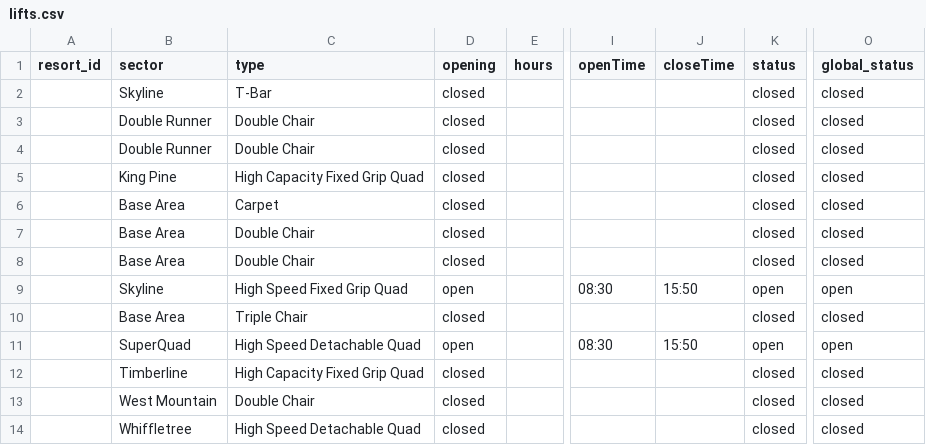
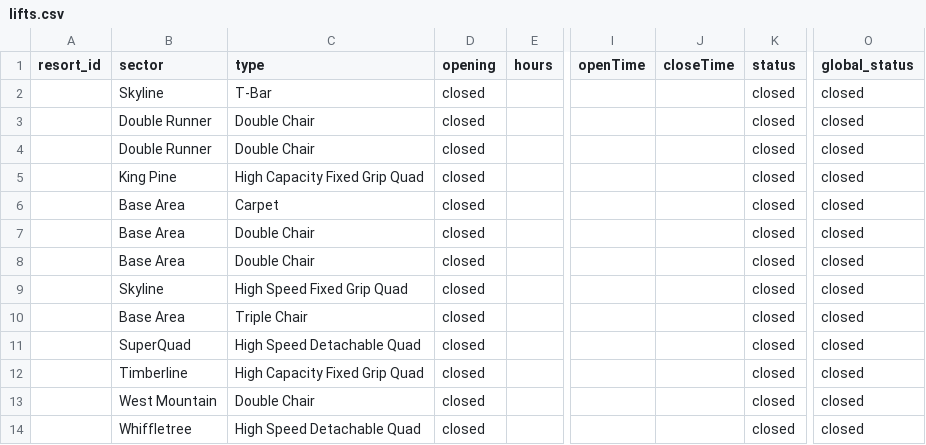
Before and after one commit to abkfenris/sugarloaf, a CSV file: lifts.csv, drawn as a sheet; only a part is shown, gaps mark what is left out; the diff names each change by its address in the sheet, - before the commit and + after, or states it on an @@ line.

```diff
--- a/lifts.csv
+++ b/lifts.csv
-D9 (opening): open
+D9 (opening): closed
-I9 (openTime): 08:30
+I9 (openTime): (empty)
-J9 (closeTime): 15:50
+J9 (closeTime): (empty)
-K9 (status): open
+K9 (status): closed
-O9 (global_status): open
+O9 (global_status): closed
-D11 (opening): open
+D11 (opening): closed
-I11 (openTime): 08:30
+I11 (openTime): (empty)
-J11 (closeTime): 15:50
+J11 (closeTime): (empty)
-K11 (status): open
+K11 (status): closed
-O11 (global_status): open
+O11 (global_status): closed
```
Also changed, not shown: trails.csv, 1 other file.
